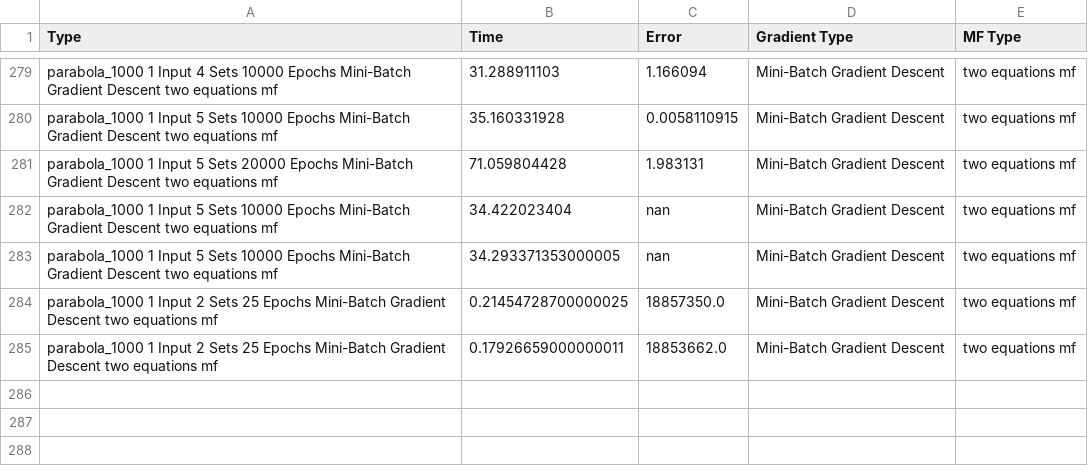
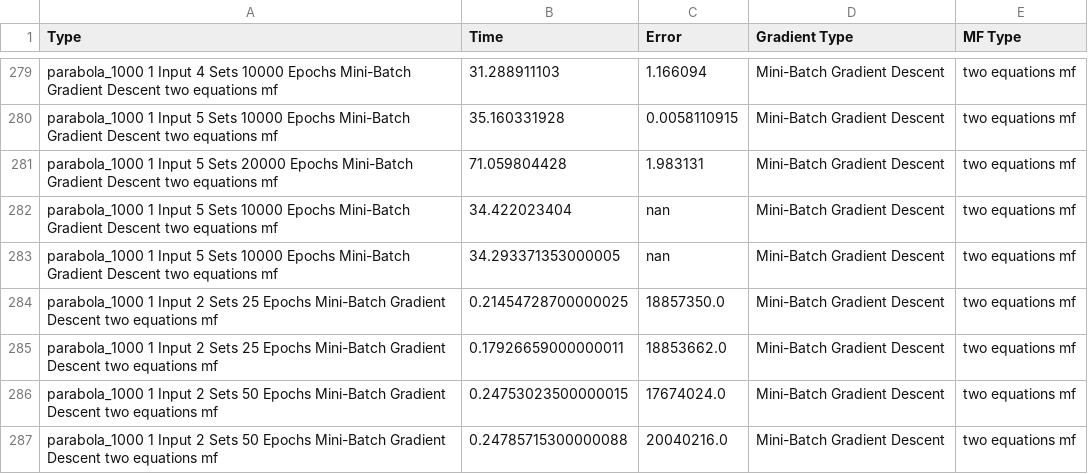
Before and after one commit to bachvarv/Neuro-Fuzzy, a CSV file: Tensorflow/csvFiles/model_results.csv, drawn as a sheet; only a part is shown, gaps mark what is left out; the diff names each change by its address in the sheet, - before the commit and + after, or states it on an @@ line.

```diff
--- a/Tensorflow/csvFiles/model_results.csv
+++ b/Tensorflow/csvFiles/model_results.csv
+row 286: parabola_1000 1 Input 2 Sets 50 Epochs Mini-Batch Gradient Descent two equations mf | 0.24753023500000015 | 17674024.0 | Mini-Batch Gradient Descent | two equations mf
+row 287: parabola_1000 1 Input 2 Sets 50 Epochs Mini-Batch Gradient Descent two equations mf | 0.24785715300000088 | 20040216.0 | Mini-Batch Gradient Descent | two equations mf
```
Also changed, not shown: 3 other files.
